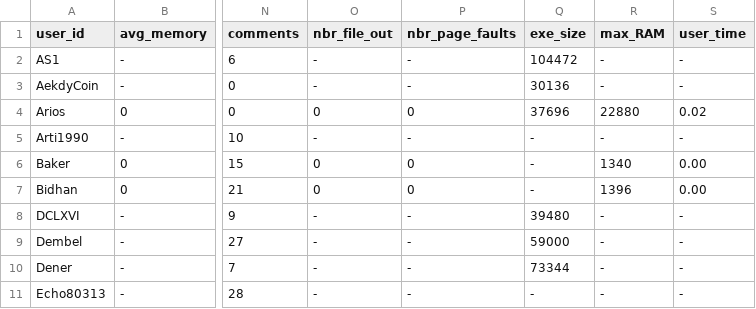
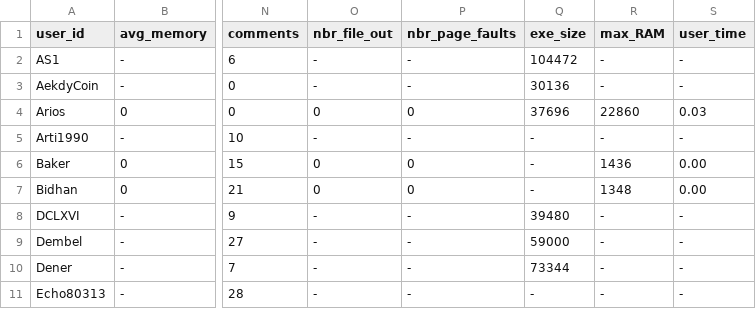
Before and after one commit to emmawestman/GCJ-backup, a CSV file: 2755486_1.csv, drawn as a sheet; only a part is shown, gaps mark what is left out; the diff covers the shown part only; the diff names each change by its address in the sheet, - before the commit and + after, or states it on an @@ line.

```diff
--- a/2755486_1.csv
+++ b/2755486_1.csv
-R4 (max_RAM): 22880
+R4 (max_RAM): 22860
-S4 (user_time): 0.02
+S4 (user_time): 0.03
-R6 (max_RAM): 1340
+R6 (max_RAM): 1436
-R7 (max_RAM): 1396
+R7 (max_RAM): 1348
```
Also changed, not shown: 34 edited cells elsewhere in this file.
